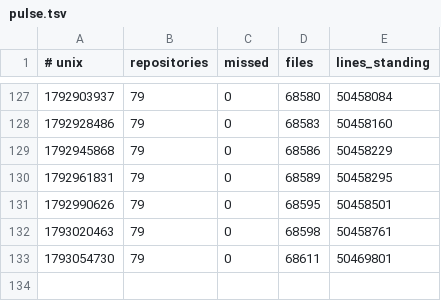
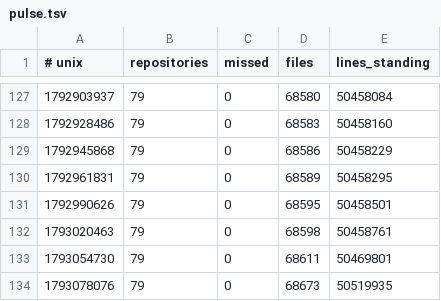
Before and after one commit to Ventusltd/kuiper-belt, a TSV file: cosmos/pulse.tsv, drawn as a sheet; only a part is shown, gaps mark what is left out; the diff names each change by its address in the sheet, - before the commit and + after, or states it on an @@ line.

```diff
--- a/cosmos/pulse.tsv
+++ b/cosmos/pulse.tsv
+row 134: 1793078076 | 79 | 0 | 68673 | 50519935
```
Also changed, not shown: cosmos/repos.tsv, cosmos/standing.tsv, 2 other files.
